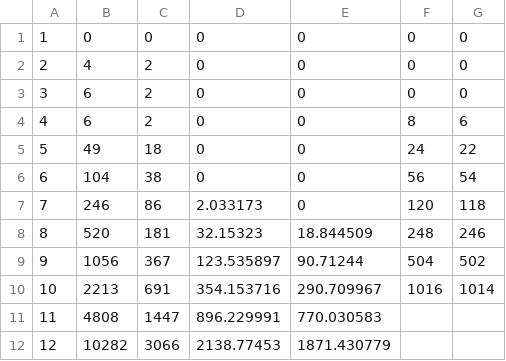
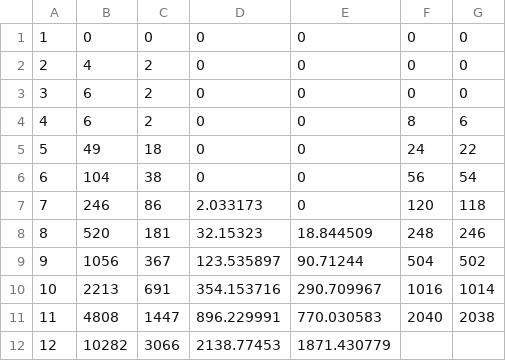
Before and after one commit to stanford-futuredata/graphIO, a CSV file: plotting/data/45plots/dct.csv, drawn as a sheet.

```diff
--- a/plotting/data/45plots/dct.csv
+++ b/plotting/data/45plots/dct.csv
@@ -10,3 +10,3 @@
 10,2213,691,354.153716,290.709967,1016,1014
-11,4808,1447,896.229991,770.030583,,
+11,4808,1447,896.229991,770.030583,2040,2038
 12,10282,3066,2138.77453,1871.430779,,
```
Also changed, not shown: 36 other files.
